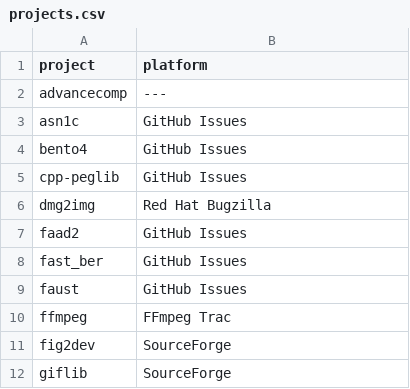
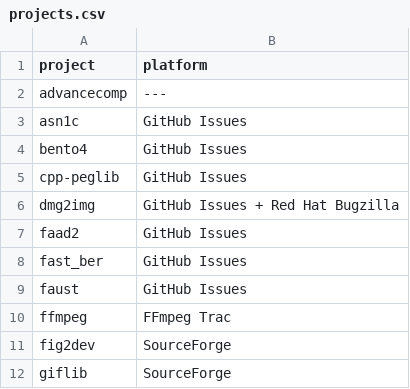
Before and after one commit to meunaught/bug-report-kraken-issta-2025, a CSV file: data/projects.csv, drawn as a sheet; only a part is shown.

```diff
--- a/data/projects.csv
+++ b/data/projects.csv
@@ -5,3 +5,3 @@ bento4,GitHub Issues
 cpp-peglib,GitHub Issues
-dmg2img,Red Hat Bugzilla
+dmg2img,GitHub Issues + Red Hat Bugzilla
 faad2,GitHub Issues
```
Also changed, not shown: 3 other files.
